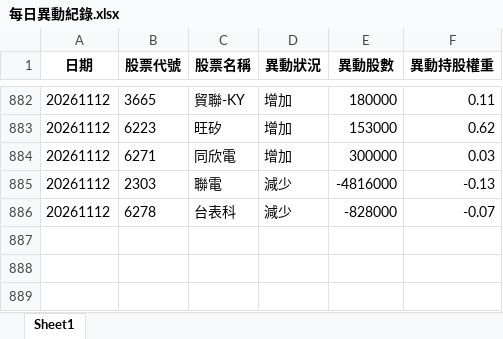
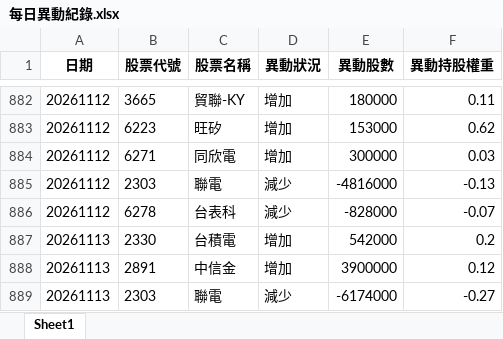
Before and after one commit to moneyorz/00981a-tracker, an Excel workbook: 每日異動紀錄.xlsx, sheet Sheet1, drawn as a sheet; only a part is shown, gaps mark what is left out; values as stored, in another font and other column widths than the file's, no borders; the diff names each change by its address in the sheet, - before the commit and + after, or states it on an @@ line.

```diff
--- a/每日異動紀錄.xlsx (sheet Sheet1)
+++ b/每日異動紀錄.xlsx (sheet Sheet1)
+row 887: 20261113 | 2330 | 台積電 | 增加 | 542000 | 0.2
+row 888: 20261113 | 2891 | 中信金 | 增加 | 3900000 | 0.12
+row 889: 20261113 | 2303 | 聯電 | 減少 | -6174000 | -0.27
```
Also changed, not shown: 1 other file.
